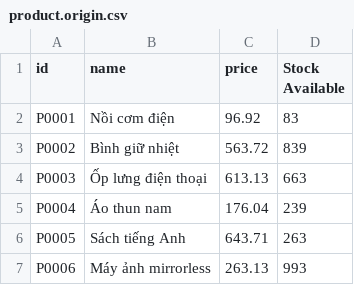
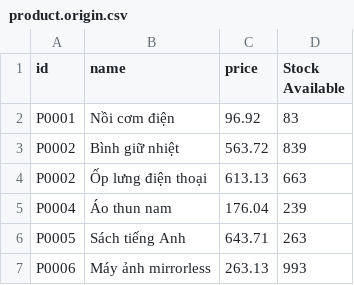
Before and after one commit to ngoanhtien/inventory-management-v1.2, a CSV file: src/main/resources/data/origin/product.origin.csv, drawn as a sheet; only a part is shown.

```diff
--- a/src/main/resources/data/origin/product.origin.csv
+++ b/src/main/resources/data/origin/product.origin.csv
@@ -3,3 +3,3 @@ P0001,Nồi cơm điện,96.92,83
 P0002,Bình giữ nhiệt,563.72,839
-P0003,Ốp lưng điện thoại,613.13,663
+P0002,Ốp lưng điện thoại,613.13,663
 P0004,Áo thun nam,176.04,239
```
Also changed, not shown: src/main/resources/data/output/product.output.csv, 20 other files.
